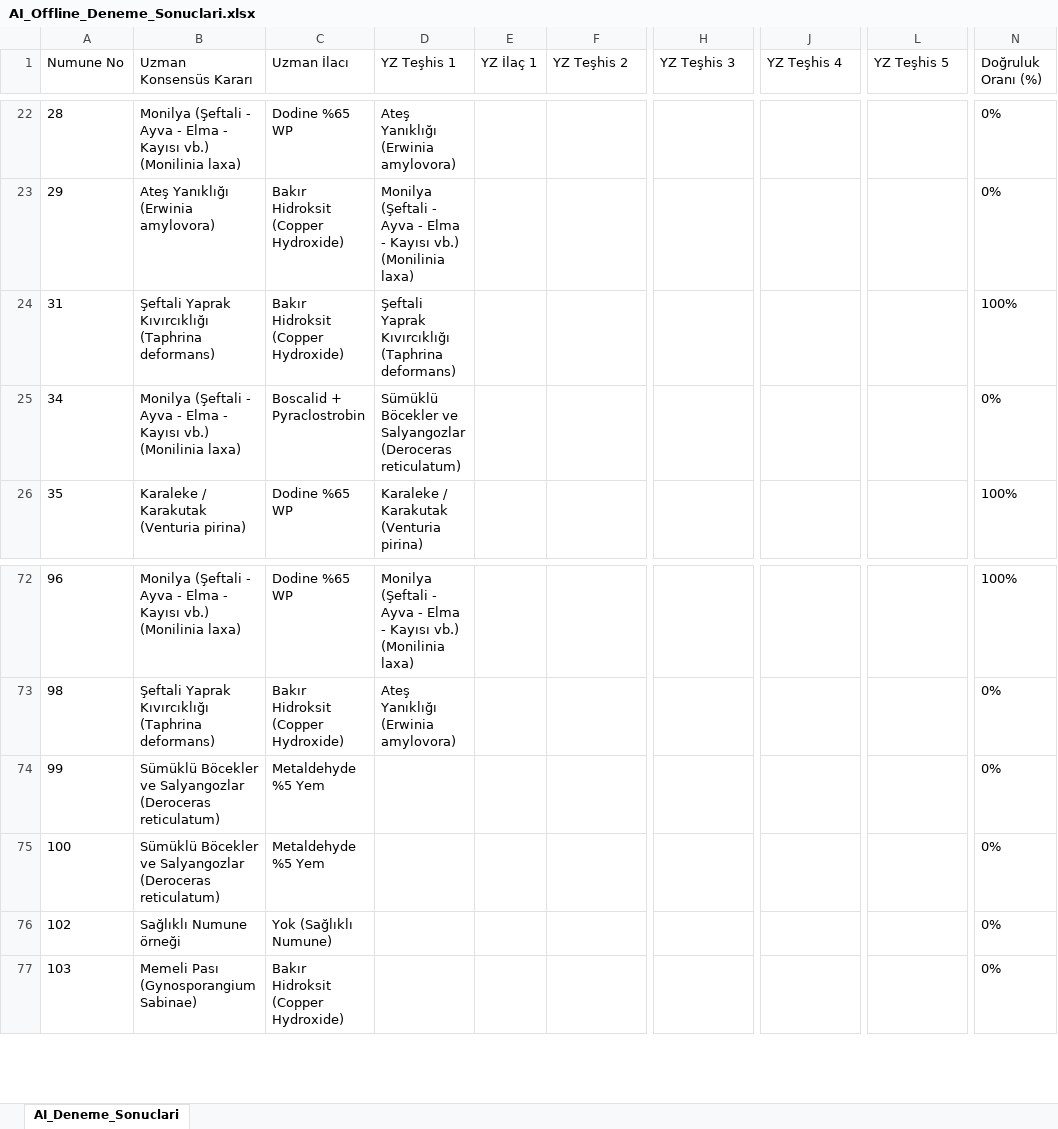
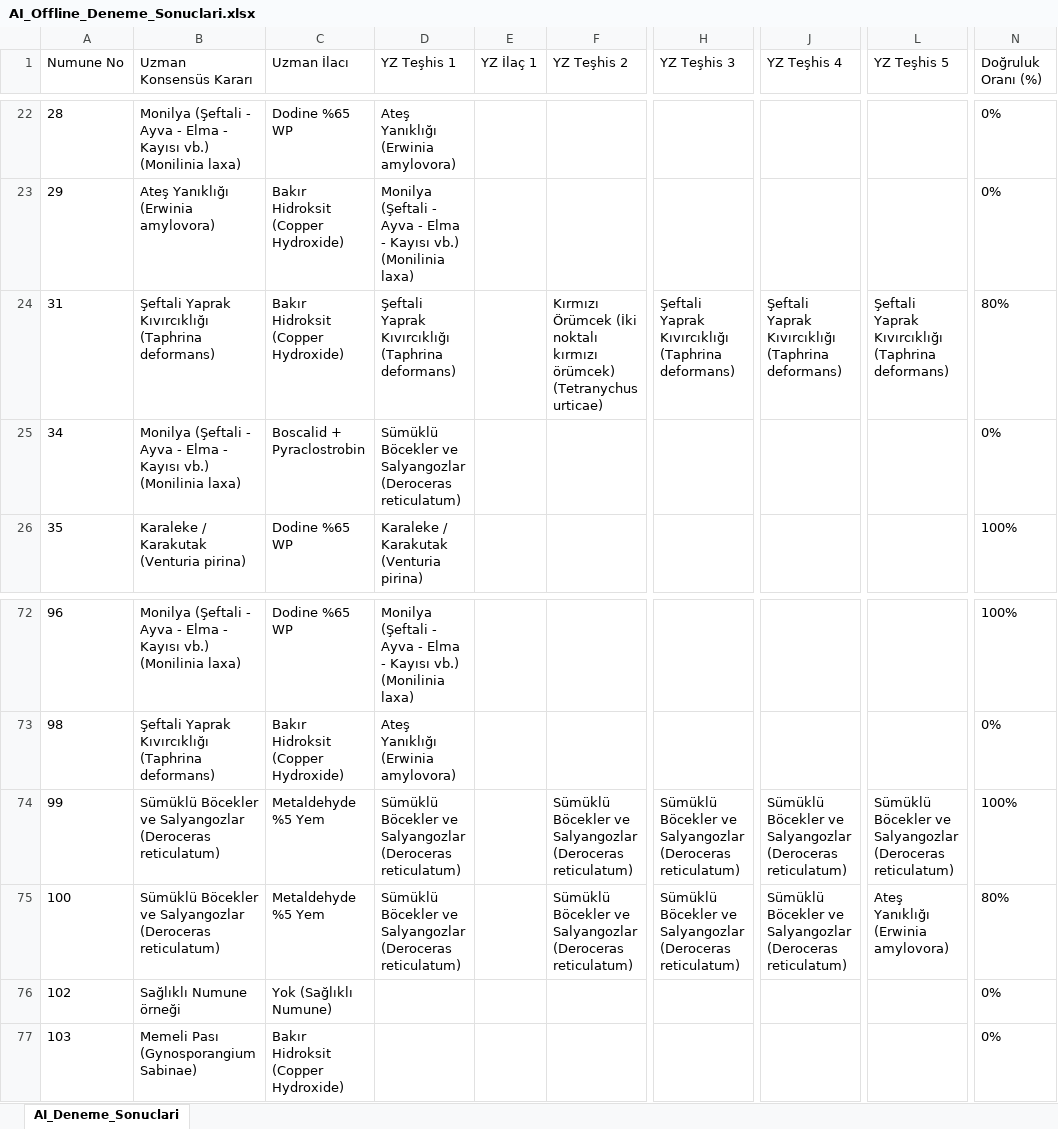
Before and after one commit to sefkaysoft/agromapai, an Excel workbook: AI_Offline_Deneme_Sonuclari.xlsx, sheet AI_Deneme_Sonuclari, drawn as a sheet; only a part is shown, gaps mark what is left out; values as stored, in another font and other column widths than the file's, no borders; the diff names each change by its address in the sheet, - before the commit and + after, or states it on an @@ line.

Commit message:
AgroMap AI: Son Offline YZ deneme sonuçları manuel olarak kaydedildi

```diff
--- a/AI_Offline_Deneme_Sonuclari.xlsx (sheet AI_Deneme_Sonuclari)
+++ b/AI_Offline_Deneme_Sonuclari.xlsx (sheet AI_Deneme_Sonuclari)
-F24 (YZ Teşhis 2): (empty)
+F24 (YZ Teşhis 2): Kırmızı Örümcek (İki noktalı kırmızı örümcek) (Tetranychus urticae)
-H24 (YZ Teşhis 3): (empty)
+H24 (YZ Teşhis 3): Şeftali Yaprak Kıvırcıklığı (Taphrina deformans)
-J24 (YZ Teşhis 4): (empty)
+J24 (YZ Teşhis 4): Şeftali Yaprak Kıvırcıklığı (Taphrina deformans)
-L24 (YZ Teşhis 5): (empty)
+L24 (YZ Teşhis 5): Şeftali Yaprak Kıvırcıklığı (Taphrina deformans)
-N24 (Doğruluk Oranı (%)): 100%
+N24 (Doğruluk Oranı (%)): 80%
-D74:D75 (YZ Teşhis 1): (empty)
+D74:D75 (YZ Teşhis 1): Sümüklü Böcekler ve Salyangozlar (Deroceras reticulatum)
-F74:F75 (YZ Teşhis 2): (empty)
+F74:F75 (YZ Teşhis 2): Sümüklü Böcekler ve Salyangozlar (Deroceras reticulatum)
-H74:H75 (YZ Teşhis 3): (empty)
+H74:H75 (YZ Teşhis 3): Sümüklü Böcekler ve Salyangozlar (Deroceras reticulatum)
-J74:J75 (YZ Teşhis 4): (empty)
+J74:J75 (YZ Teşhis 4): Sümüklü Böcekler ve Salyangozlar (Deroceras reticulatum)
-L74 (YZ Teşhis 5): (empty)
+L74 (YZ Teşhis 5): Sümüklü Böcekler ve Salyangozlar (Deroceras reticulatum)
-N74 (Doğruluk Oranı (%)): 0%
+N74 (Doğruluk Oranı (%)): 100%
-L75 (YZ Teşhis 5): (empty)
+L75 (YZ Teşhis 5): Ateş Yanıklığı (Erwinia amylovora)
-N75 (Doğruluk Oranı (%)): 0%
+N75 (Doğruluk Oranı (%)): 80%
```
